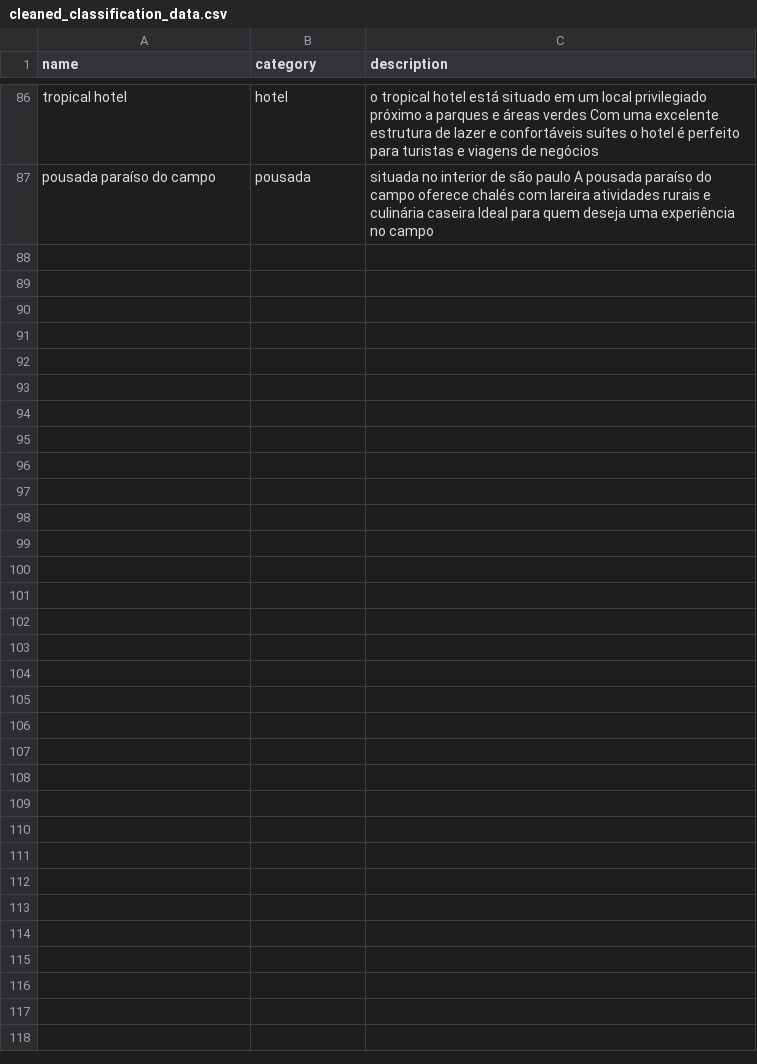
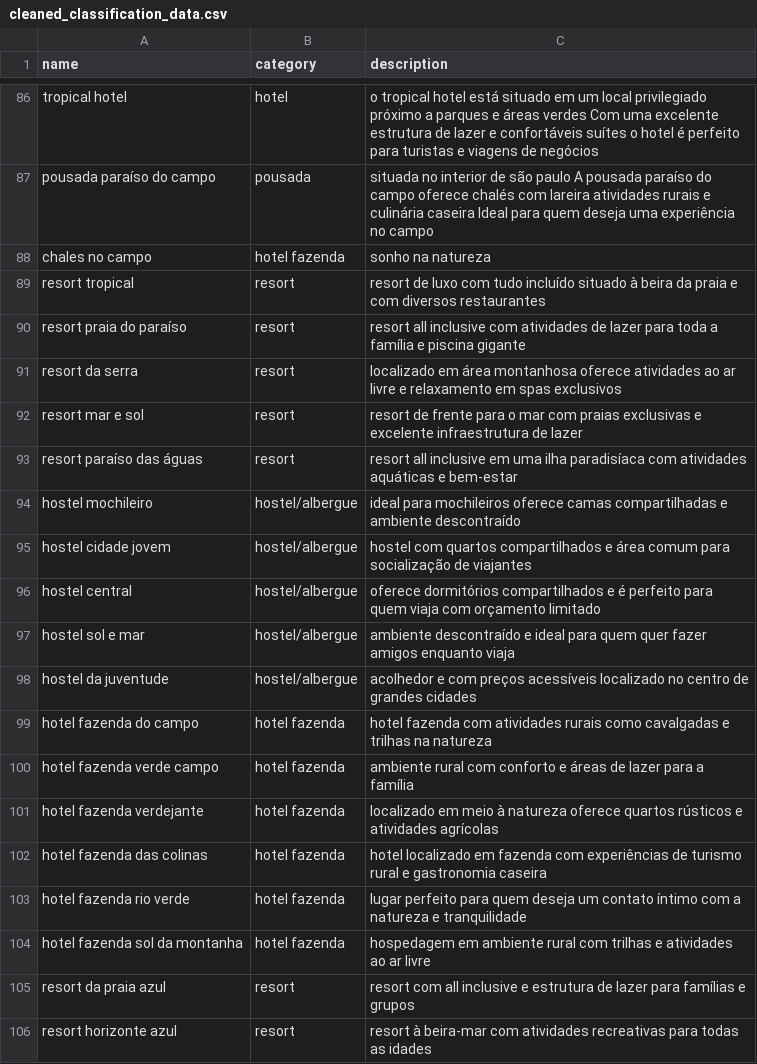
Before and after one commit to ste-coding/hackathon-ml, a CSV file: data/cleaned_classification_data.csv, drawn as a sheet; only a part is shown, gaps mark what is left out; the diff covers the shown part only.

```diff
--- a/data/cleaned_classification_data.csv
+++ b/data/cleaned_classification_data.csv
@@ -87 +87,20 @@ tropical hotel,hotel,o tropical hotel está situado em um local privilegiado pr
 pousada paraíso do campo,pousada,situada no interior de são paulo A pousada paraíso do campo oferece chalés com lareira atividades rurais e culinária caseira Ideal para quem deseja uma experiência no campo
+chales no campo,hotel fazenda,sonho na natureza
+resort tropical, resort, resort de luxo com tudo incluído situado à beira da praia e com diversos restaurantes
+resort praia do paraíso, resort, resort all inclusive com atividades de lazer para toda a família e piscina gigante
+resort da serra, resort, localizado em área montanhosa oferece atividades ao ar livre e relaxamento em spas exclusivos
+resort mar e sol, resort, resort de frente para o mar com praias exclusivas e excelente infraestrutura de lazer
+resort paraíso das águas, resort, resort all inclusive em uma ilha paradisíaca com atividades aquáticas e bem-estar
+hostel mochileiro, hostel/albergue, ideal para mochileiros oferece camas compartilhadas e ambiente descontraído
+hostel cidade jovem, hostel/albergue, hostel com quartos compartilhados e área comum para socialização de viajantes
+hostel central, hostel/albergue, oferece dormitórios compartilhados e é perfeito para quem viaja com orçamento limitado
+hostel sol e mar, hostel/albergue, ambiente descontraído e ideal para quem quer fazer amigos enquanto viaja
+hostel da juventude, hostel/albergue, acolhedor e com preços acessíveis localizado no centro de grandes cidades
+hotel fazenda do campo, hotel fazenda, hotel fazenda com atividades rurais como cavalgadas e trilhas na natureza
+hotel fazenda verde campo, hotel fazenda, ambiente rural com conforto e áreas de lazer para a família
+hotel fazenda verdejante, hotel fazenda, localizado em meio à natureza oferece quartos rústicos e atividades agrícolas
+hotel fazenda das colinas, hotel fazenda, hotel localizado em fazenda com experiências de turismo rural e gastronomia caseira
+hotel fazenda rio verde, hotel fazenda, lugar perfeito para quem deseja um contato íntimo com a natureza e tranquilidade
+hotel fazenda sol da montanha, hotel fazenda, hospedagem em ambiente rural com trilhas e atividades ao ar livre
+resort da praia azul, resort, resort com all inclusive e estrutura de lazer para famílias e grupos
+resort horizonte azul, resort, resort à beira-mar com atividades recreativas para todas as idades
```
Also changed, not shown: 10 added rows elsewhere in this file, 6 other files.
